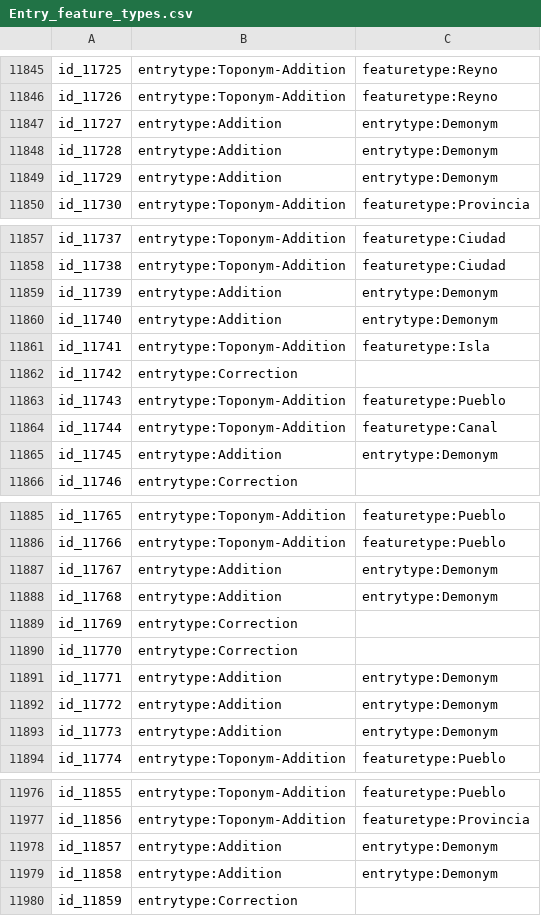
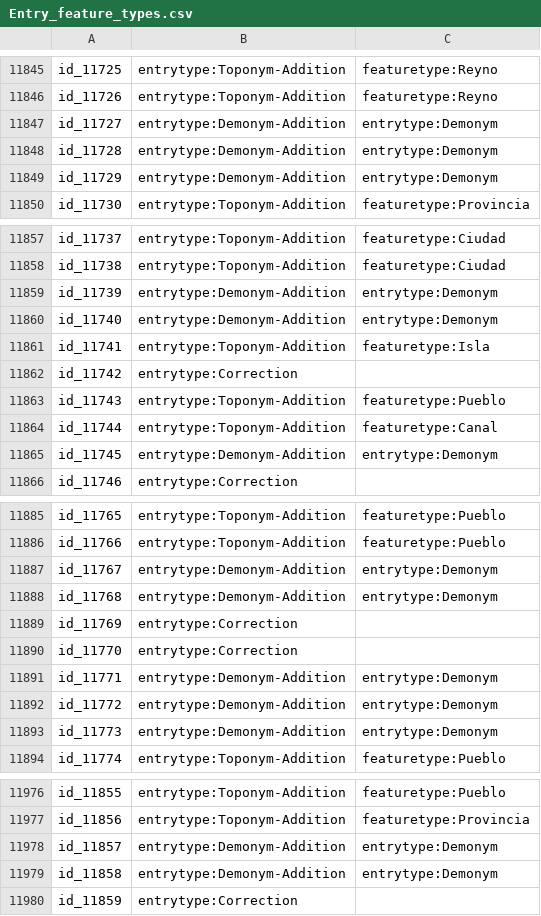
Before and after one commit to PSIG-EHESS/TopUrbiProject, a CSV file: Analysis/Entry_feature_types.csv, drawn as a sheet; only a part is shown, gaps mark what is left out; the diff covers the shown part only.

Commit message:
Analysis file

```diff
--- a/Analysis/Entry_feature_types.csv
+++ b/Analysis/Entry_feature_types.csv
@@ -11846,5 +11846,5 @@ id_11725;entrytype:Toponym-Addition;featuretype:Reyno
 id_11726;entrytype:Toponym-Addition;featuretype:Reyno
-id_11727;entrytype:Addition;entrytype:Demonym
-id_11728;entrytype:Addition;entrytype:Demonym
-id_11729;entrytype:Addition;entrytype:Demonym
+id_11727;entrytype:Demonym-Addition;entrytype:Demonym
+id_11728;entrytype:Demonym-Addition;entrytype:Demonym
+id_11729;entrytype:Demonym-Addition;entrytype:Demonym
 id_11730;entrytype:Toponym-Addition;featuretype:Provincia
@@ -11858,4 +11858,4 @@ id_11737;entrytype:Toponym-Addition;featuretype:Ciudad
 id_11738;entrytype:Toponym-Addition;featuretype:Ciudad
-id_11739;entrytype:Addition;entrytype:Demonym
-id_11740;entrytype:Addition;entrytype:Demonym
+id_11739;entrytype:Demonym-Addition;entrytype:Demonym
+id_11740;entrytype:Demonym-Addition;entrytype:Demonym
 id_11741;entrytype:Toponym-Addition;featuretype:Isla
@@ -11864,3 +11864,3 @@ id_11743;entrytype:Toponym-Addition;featuretype:Pueblo
 id_11744;entrytype:Toponym-Addition;featuretype:Canal
-id_11745;entrytype:Addition;entrytype:Demonym
+id_11745;entrytype:Demonym-Addition;entrytype:Demonym
 id_11746;entrytype:Correction;
@@ -11886,9 +11886,9 @@ id_11765;entrytype:Toponym-Addition;featuretype:Pueblo
 id_11766;entrytype:Toponym-Addition;featuretype:Pueblo
-id_11767;entrytype:Addition;entrytype:Demonym
-id_11768;entrytype:Addition;entrytype:Demonym
+id_11767;entrytype:Demonym-Addition;entrytype:Demonym
+id_11768;entrytype:Demonym-Addition;entrytype:Demonym
 id_11769;entrytype:Correction;
 id_11770;entrytype:Correction;
-id_11771;entrytype:Addition;entrytype:Demonym
-id_11772;entrytype:Addition;entrytype:Demonym
-id_11773;entrytype:Addition;entrytype:Demonym
+id_11771;entrytype:Demonym-Addition;entrytype:Demonym
+id_11772;entrytype:Demonym-Addition;entrytype:Demonym
+id_11773;entrytype:Demonym-Addition;entrytype:Demonym
 id_11774;entrytype:Toponym-Addition;featuretype:Pueblo
@@ -11977,4 +11977,4 @@ id_11855;entrytype:Toponym-Addition;featuretype:Pueblo
 id_11856;entrytype:Toponym-Addition;featuretype:Provincia
-id_11857;entrytype:Addition;entrytype:Demonym
-id_11858;entrytype:Addition;entrytype:Demonym
+id_11857;entrytype:Demonym-Addition;entrytype:Demonym
+id_11858;entrytype:Demonym-Addition;entrytype:Demonym
 id_11859;entrytype:Correction;
```
Also changed, not shown: 10 edited cells elsewhere in this file.
